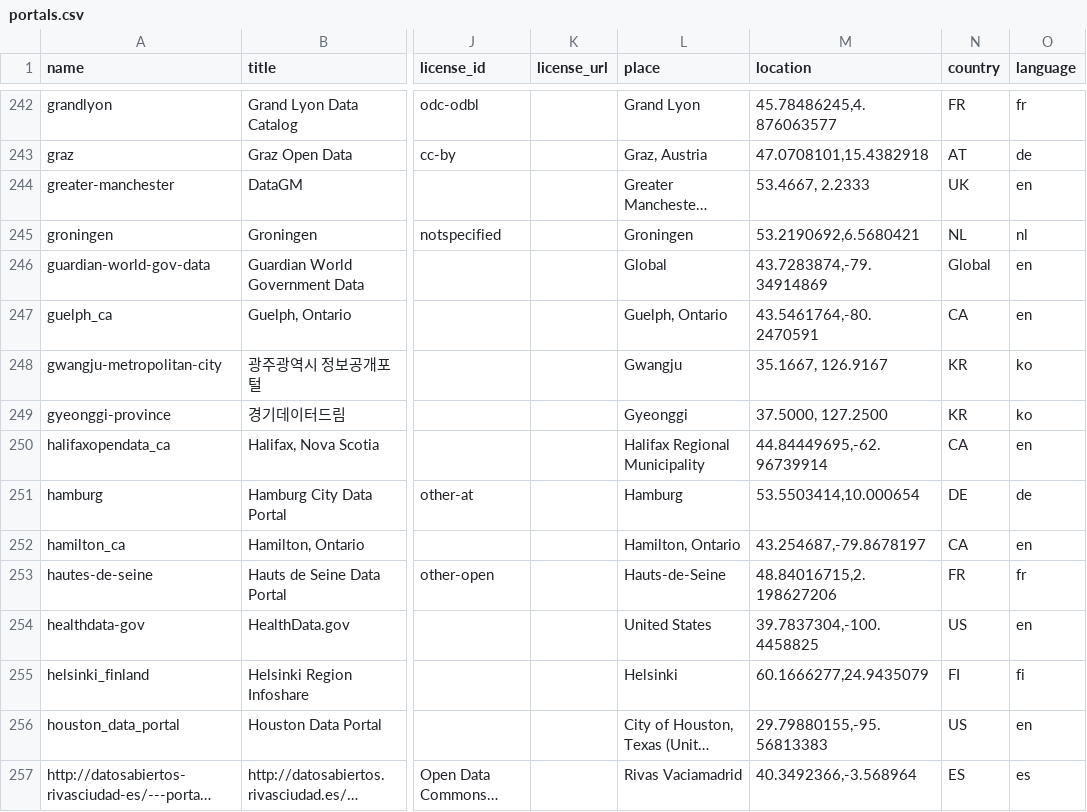
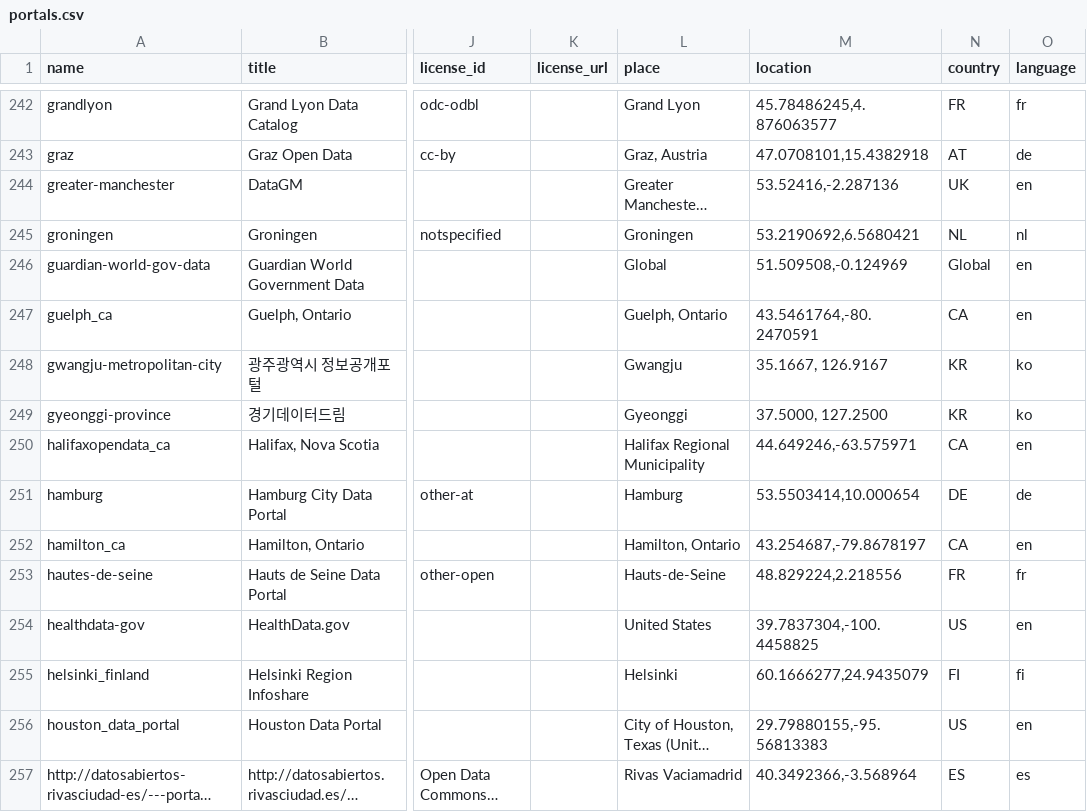
Before and after one commit to okfn/dataportals.org, a CSV file: data/portals.csv, drawn as a sheet; only a part is shown, gaps mark what is left out; long unchanged cells end in …; the diff covers the shown part only; the diff names each change by its address in the sheet, - before the commit and + after, or states it on an @@ line.

```diff
--- a/data/portals.csv
+++ b/data/portals.csv
-M244 (location): 53.4667, 2.2333
+M244 (location): 53.52416,-2.287136
-M246 (location): 43.7283874,-79.34914869
+M246 (location): 51.509508,-0.124969
-M250 (location): 44.84449695,-62.96739914
+M250 (location): 44.649246,-63.575971
-M253 (location): 48.84016715,2.198627206
+M253 (location): 48.829224,2.218556
```
Also changed, not shown: 45 edited cells elsewhere in this file, 1 other file.
